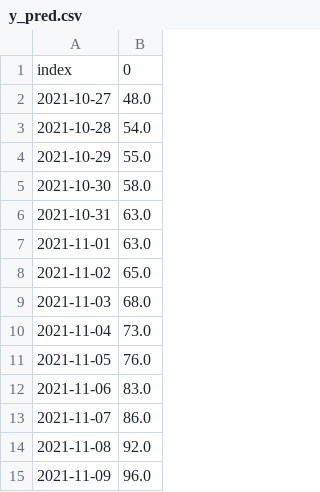
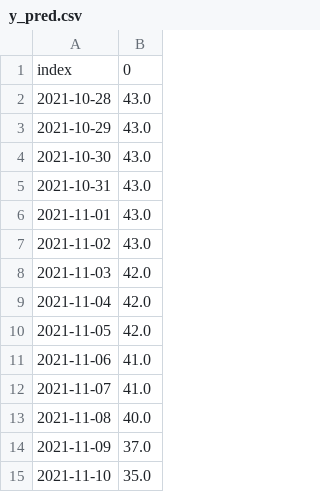
Before and after one commit to HeyLucasLeao/covid-no-amazonas, a CSV file: src/pred/y_pred.csv, drawn as a sheet.

```diff
--- a/src/pred/y_pred.csv
+++ b/src/pred/y_pred.csv
@@ -1,15 +1,15 @@
 index,0
-2021-10-27,48.0
-2021-10-28,54.0
-2021-10-29,55.0
-2021-10-30,58.0
-2021-10-31,63.0
-2021-11-01,63.0
-2021-11-02,65.0
-2021-11-03,68.0
-2021-11-04,73.0
-2021-11-05,76.0
-2021-11-06,83.0
-2021-11-07,86.0
-2021-11-08,92.0
-2021-11-09,96.0
+2021-10-28,43.0
+2021-10-29,43.0
+2021-10-30,43.0
+2021-10-31,43.0
+2021-11-01,43.0
+2021-11-02,43.0
+2021-11-03,42.0
+2021-11-04,42.0
+2021-11-05,42.0
+2021-11-06,41.0
+2021-11-07,41.0
+2021-11-08,40.0
+2021-11-09,37.0
+2021-11-10,35.0
```
Also changed, not shown: 3 other files.
